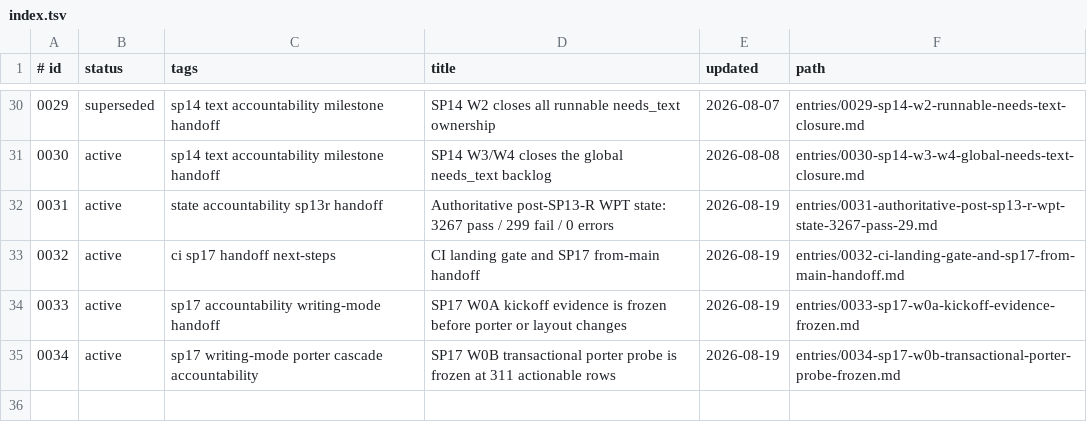
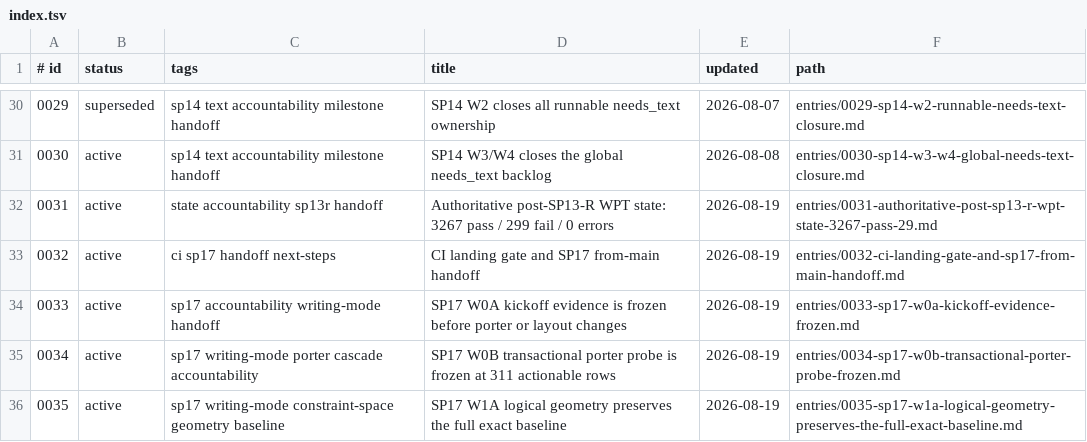
Before and after one commit to zhuowcui/open-ui, a TSV file: docs/memory/index.tsv, drawn as a sheet; only a part is shown, gaps mark what is left out.

Commit message:
feat: establish SP17 logical geometry foundation

```diff
--- a/docs/memory/index.tsv
+++ b/docs/memory/index.tsv
@@ -35 +35,2 @@
 0034	active	sp17 writing-mode porter cascade accountability	SP17 W0B transactional porter probe is frozen at 311 actionable rows	2026-08-19	entries/0034-sp17-w0b-transactional-porter-probe-frozen.md
+0035	active	sp17 writing-mode constraint-space geometry baseline	SP17 W1A logical geometry preserves the full exact baseline	2026-08-19	entries/0035-sp17-w1a-logical-geometry-preserves-the-full-exact-baseline.md
```
Also changed, not shown: 12 other files.
